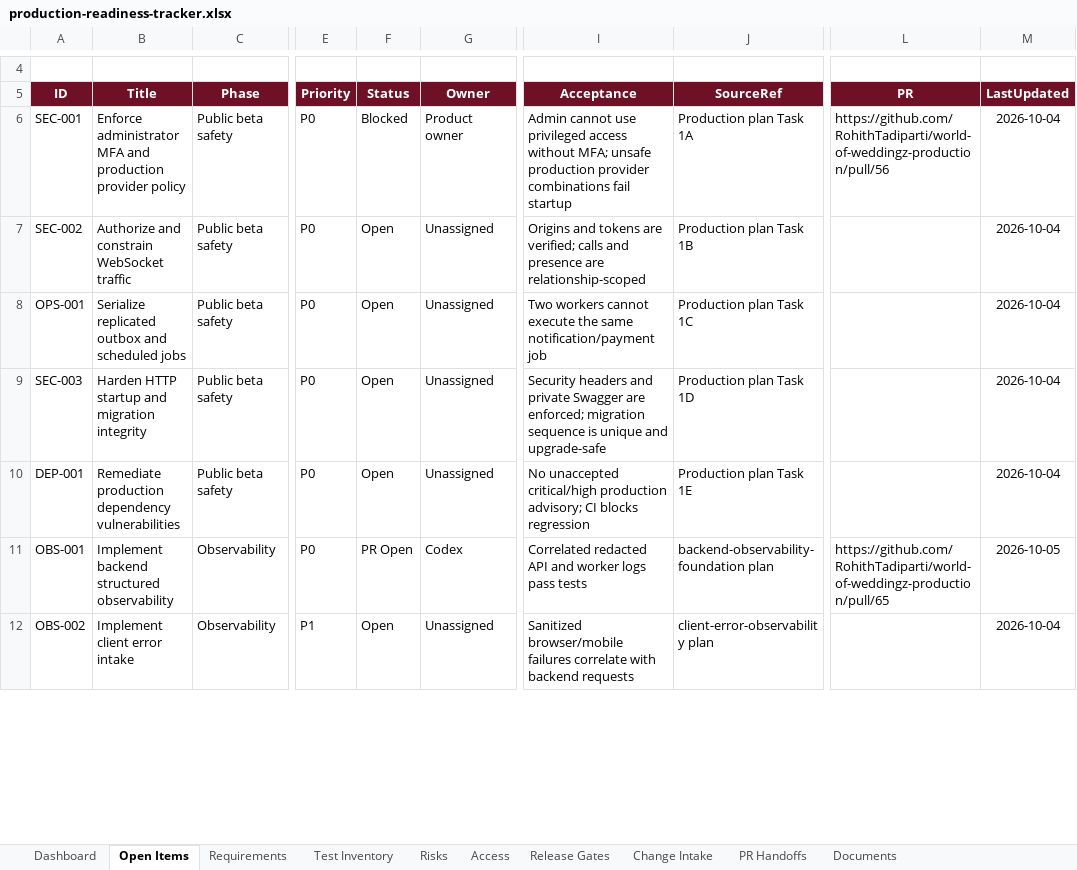
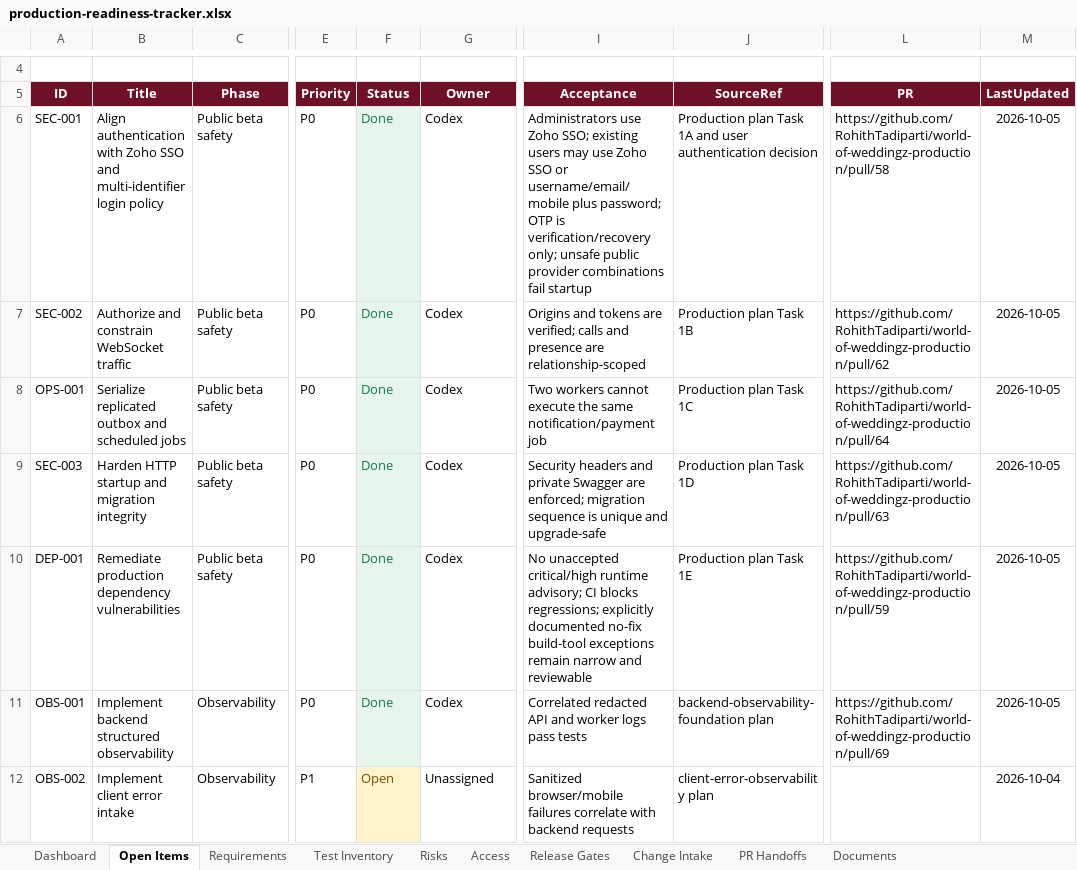
Before and after one commit to RohithTadiparti/world-of-weddingz-production, an Excel workbook: docs/tracking/production-readiness-tracker.xlsx, sheet Open Items, drawn as a sheet; only a part is shown, gaps mark what is left out; values as stored, in another font and other column widths than the file's, no borders; conditional formats and table styles not drawn; the diff covers the shown part only; the diff names each change by its address in the sheet, - before the commit and + after, or states it on an @@ line.

Commit message:
docs: reconcile merged production tracking (#70)
Co-authored-by: RohithTadiparti <326478345+RohithTadiparti@users.noreply.github.com>

```diff
--- a/docs/tracking/production-readiness-tracker.xlsx (sheet Open Items)
+++ b/docs/tracking/production-readiness-tracker.xlsx (sheet Open Items)
-B6 (Title): Enforce administrator MFA and production provider policy
+B6 (Title): Align authentication with Zoho SSO and multi-identifier login policy
-F6 (Status): Blocked
+F6 (Status): Done
@@ F6:F11 fill: none → #E7F6EC, text colour: black → #16794A @@
-G6 (Owner): Product owner
+G6 (Owner): Codex
-I6 (Acceptance): Admin cannot use privileged access without MFA; unsafe production provider combinations…
+I6 (Acceptance): Administrators use Zoho SSO; existing users may use Zoho SSO or username/email/mobile plus password; OTP is verification/recovery only; unsafe public provider combinations…
-J6 (SourceRef): Production plan Task 1A
+J6 (SourceRef): Production plan Task 1A and user authentication decision
-L6 (PR): https://github.com/RohithTadiparti/world-of-weddingz-production/pull/56
+L6 (PR): https://github.com/RohithTadiparti/world-of-weddingz-production/pull/58
-M6:M10 (LastUpdated): 2026-10-04
+M6:M10 (LastUpdated): 2026-10-05
-F7:F10 (Status): Open
+F7:F10 (Status): Done
-G7:G10 (Owner): Unassigned
+G7:G10 (Owner): Codex
-L7 (PR): (empty)
+L7 (PR): https://github.com/RohithTadiparti/world-of-weddingz-production/pull/62
-L8 (PR): (empty)
+L8 (PR): https://github.com/RohithTadiparti/world-of-weddingz-production/pull/64
-L9 (PR): (empty)
+L9 (PR): https://github.com/RohithTadiparti/world-of-weddingz-production/pull/63
-I10 (Acceptance): …unaccepted critical/high production advisory; CI blocks regression
+I10 (Acceptance): …unaccepted critical/high runtime advisory; CI blocks regressions; explicitly documented no-fix build-tool exceptions remain narrow and reviewable
-L10 (PR): (empty)
+L10 (PR): https://github.com/RohithTadiparti/world-of-weddingz-production/pull/59
-F11 (Status): PR Open
+F11 (Status): Done
-L11 (PR): https://github.com/RohithTadiparti/world-of-weddingz-production/pull/65
+L11 (PR): https://github.com/RohithTadiparti/world-of-weddingz-production/pull/69
@@ F12 fill: none → #FFF4CC, text colour: black → #7A4B00 @@
```
Also changed, not shown: 1 added row, 6 edited cells and cell formats elsewhere in this sheet, sheet PR Handoffs, sheet Test Inventory, sheet Dashboard, charts or pictures, 2 other files.
